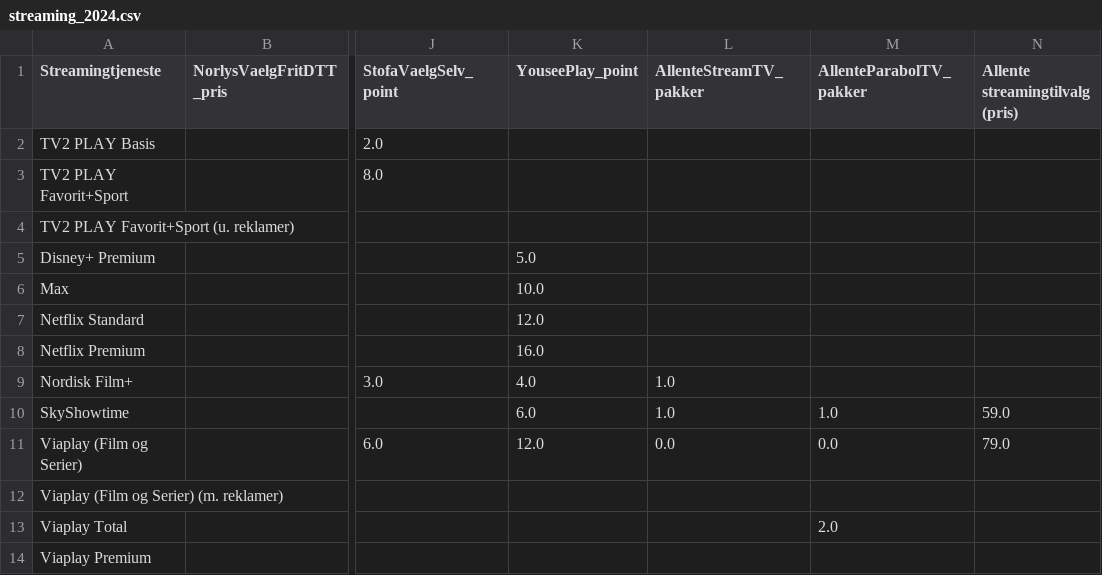
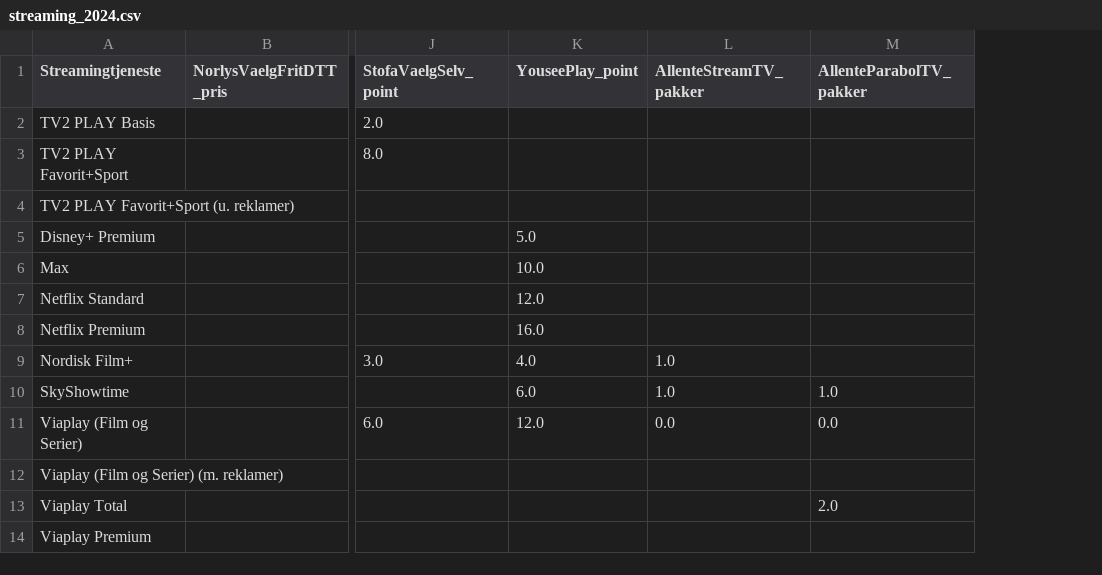
Before and after one commit to CWJNor/kanalcsv, a CSV file: streaming_2024.csv, drawn as a sheet; only a part is shown, gaps mark what is left out; the diff names each change by its address in the sheet, - before the commit and + after, or states it on an @@ line.

Commit message:
Update streaming_2024.csv

```diff
--- a/streaming_2024.csv
+++ b/streaming_2024.csv
-column N (Allente streamingtilvalg (pris)), rows 10-11: 59.0 | 79.0
```
